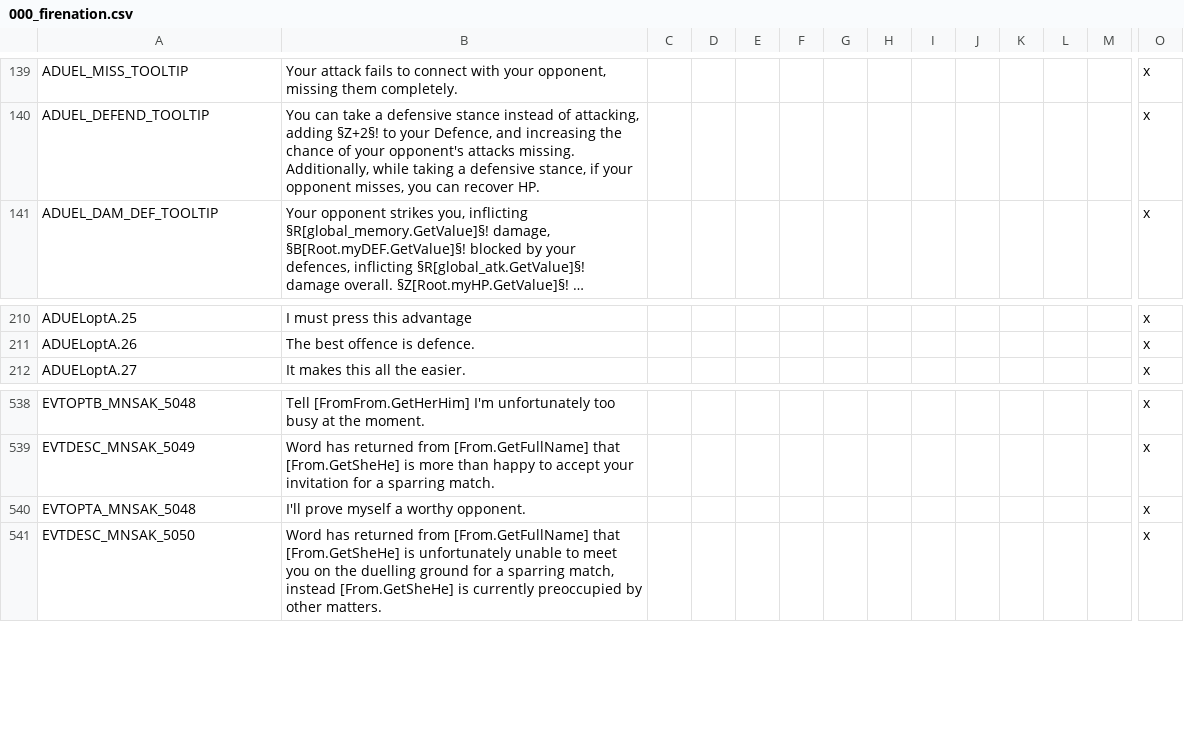
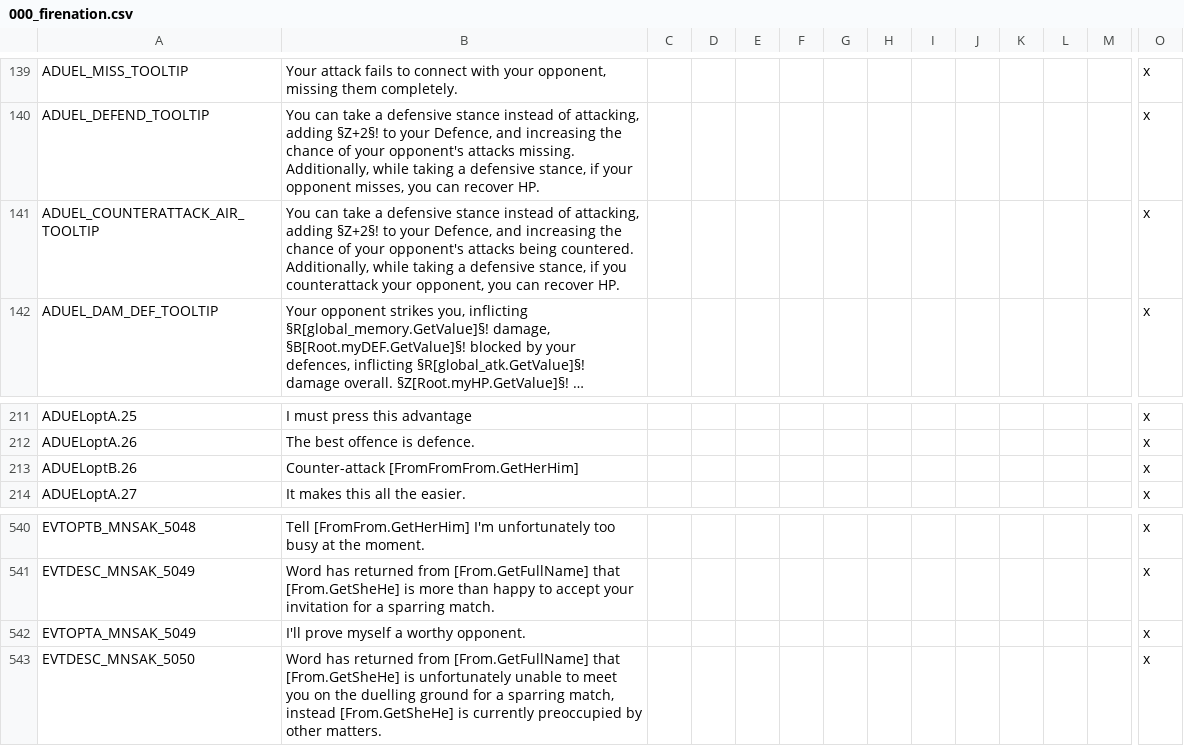
Before and after one commit to Rystic/ATLA-restored, a CSV file: avatar - four nations restored/localisation/000_firenation.csv, drawn as a sheet; only a part is shown, gaps mark what is left out; long unchanged cells end in …; addresses are those after the commit; rows hold the shown columns only; the diff names each change by its address in the sheet, - before the commit and + after, or states it on an @@ line.

```diff
--- a/avatar - four nations restored/localisation/000_firenation.csv
+++ b/avatar - four nations restored/localisation/000_firenation.csv
+row 141: ADUEL_COUNTERATTACK_AIR_TOOLTIP | You can take a defensive stance instead of attacking, adding §Z+2§! to your Defence, and increasing the chance of your opponent's attacks being countered. Additionally, while taking a defensive stance, if you counterattack your opponent, you can recover HP. |  |  |  |  |  |  |  |  |  |  |  | x
+row 213: ADUELoptB.26 | Counter-attack [FromFromFrom.GetHerHim] |  |  |  |  |  |  |  |  |  |  |  | x
-A542: EVTOPTA_MNSAK_5048
+A542: EVTOPTA_MNSAK_5049
```
Also changed, not shown: avatar - four nations restored/localisation/ATLA_societies.csv, avatar - four nations restored/localisation/ATLA_traits.csv, 28 other files.
